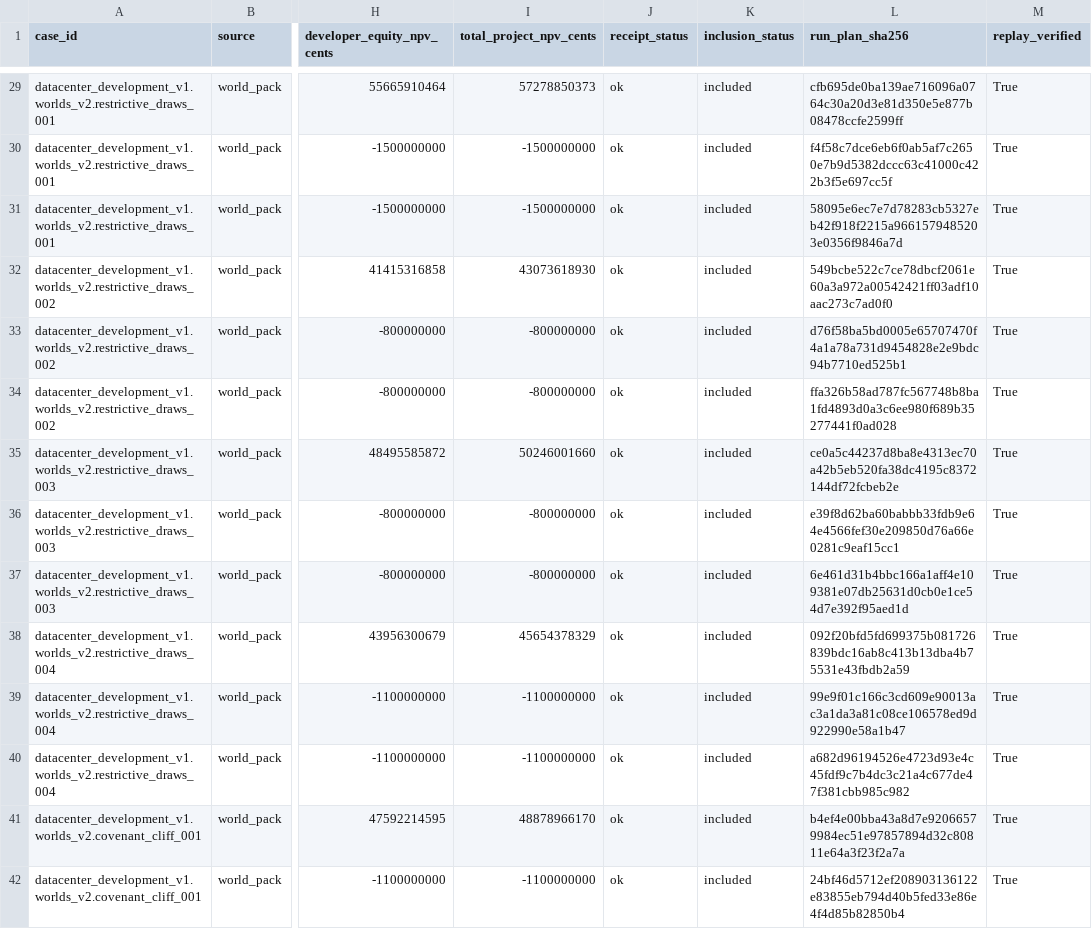
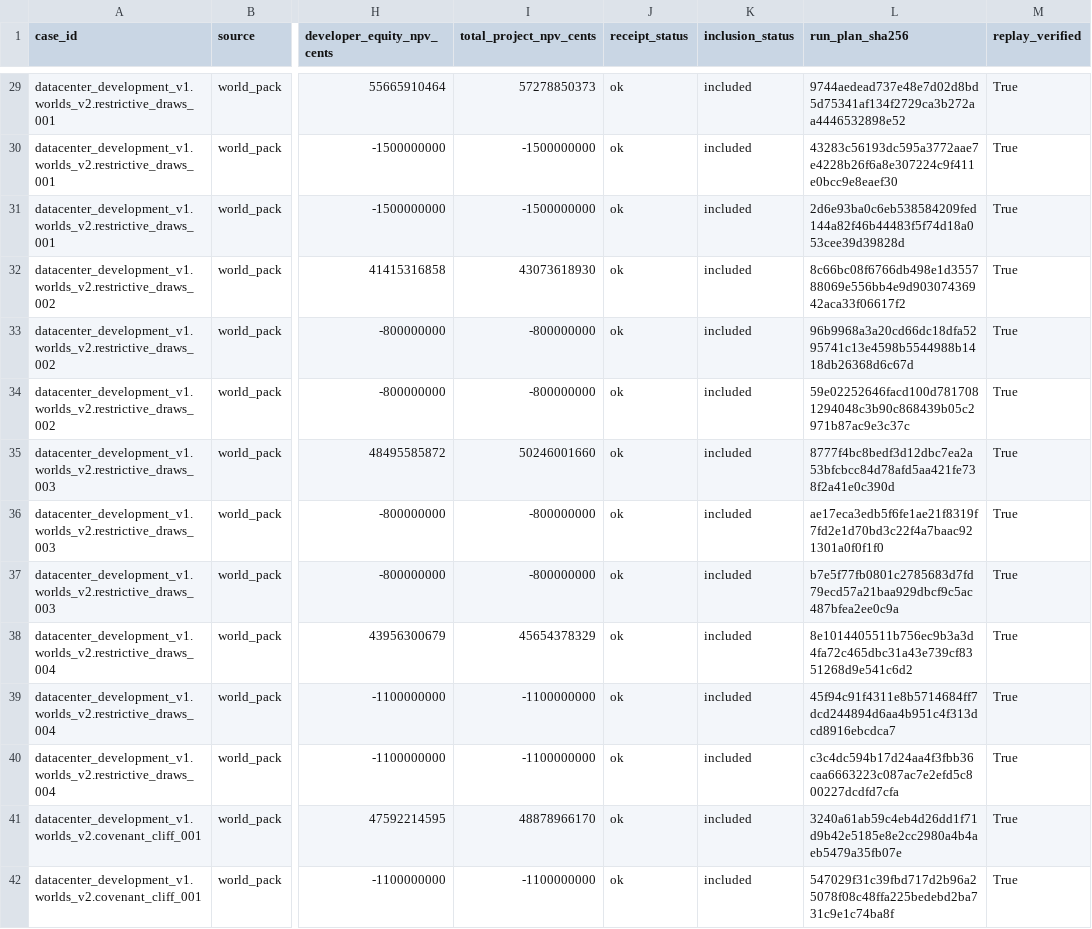
Before and after one commit to aeread-org/AERead, a CSV file: evidence/datacenter_development/datacenter_v2_scored_controls_v1/tables/controls.csv, drawn as a sheet; only a part is shown, gaps mark what is left out; the diff covers the shown part only; the diff names each change by its address in the sheet, - before the commit and + after, or states it on an @@ line.

```diff
--- a/evidence/datacenter_development/datacenter_v2_scored_controls_v1/tables/controls.csv
+++ b/evidence/datacenter_development/datacenter_v2_scored_controls_v1/tables/controls.csv
-L29 (run_plan_sha256): cfb695de0ba139ae716096a0764c30a20d3e81d350e5e877b08478ccfe2599ff
+L29 (run_plan_sha256): 9744aedead737e48e7d02d8bd5d75341af134f2729ca3b272aa4446532898e52
-L30 (run_plan_sha256): f4f58c7dce6eb6f0ab5af7c2650e7b9d5382dccc63c41000c422b3f5e697cc5f
+L30 (run_plan_sha256): 43283c56193dc595a3772aae7e4228b26f6a8e307224c9f411e0bcc9e8eaef30
-L31 (run_plan_sha256): 58095e6ec7e7d78283cb5327eb42f918f2215a9661579485203e0356f9846a7d
+L31 (run_plan_sha256): 2d6e93ba0c6eb538584209fed144a82f46b44483f5f74d18a053cee39d39828d
-L32 (run_plan_sha256): 549bcbe522c7ce78dbcf2061e60a3a972a00542421ff03adf10aac273c7ad0f0
+L32 (run_plan_sha256): 8c66bc08f6766db498e1d355788069e556bb4e9d90307436942aca33f06617f2
-L33 (run_plan_sha256): d76f58ba5bd0005e65707470f4a1a78a731d9454828e2e9bdc94b7710ed525b1
+L33 (run_plan_sha256): 96b9968a3a20cd66dc18dfa5295741c13e4598b5544988b1418db26368d6c67d
-L34 (run_plan_sha256): ffa326b58ad787fc567748b8ba1fd4893d0a3c6ee980f689b35277441f0ad028
+L34 (run_plan_sha256): 59e02252646facd100d7817081294048c3b90c868439b05c2971b87ac9e3c37c
-L35 (run_plan_sha256): ce0a5c44237d8ba8e4313ec70a42b5eb520fa38dc4195c8372144df72fcbeb2e
+L35 (run_plan_sha256): 8777f4bc8bedf3d12dbc7ea2a53bfcbcc84d78afd5aa421fe738f2a41e0c390d
-L36 (run_plan_sha256): e39f8d62ba60babbb33fdb9e64e4566fef30e209850d76a66e0281c9eaf15cc1
+L36 (run_plan_sha256): ae17eca3edb5f6fe1ae21f8319f7fd2e1d70bd3c22f4a7baac921301a0f0f1f0
-L37 (run_plan_sha256): 6e461d31b4bbc166a1aff4e109381e07db25631d0cb0e1ce54d7e392f95aed1d
+L37 (run_plan_sha256): b7e5f77fb0801c2785683d7fd79ecd57a21baa929dbcf9c5ac487bfea2ee0c9a
-L38 (run_plan_sha256): 092f20bfd5fd699375b081726839bdc16ab8c413b13dba4b75531e43fbdb2a59
+L38 (run_plan_sha256): 8e1014405511b756ec9b3a3d4fa72c465dbc31a43e739cf8351268d9e541c6d2
-L39 (run_plan_sha256): 99e9f01c166c3cd609e90013ac3a1da3a81c08ce106578ed9d922990e58a1b47
+L39 (run_plan_sha256): 45f94c91f4311e8b5714684ff7dcd244894d6aa4b951c4f313dcd8916ebcdca7
-L40 (run_plan_sha256): a682d96194526e4723d93e4c45fdf9c7b4dc3c21a4c677de47f381cbb985c982
+L40 (run_plan_sha256): c3c4dc594b17d24aa4f3fbb36caa6663223c087ac7e2efd5c800227dcdfd7cfa
-L41 (run_plan_sha256): b4ef4e00bba43a8d7e92066579984ec51e97857894d32c80811e64a3f23f2a7a
+L41 (run_plan_sha256): 3240a61ab59c4eb4d26dd1f71d9b42e5185e8e2cc2980a4b4aeb5479a35fb07e
-L42 (run_plan_sha256): 24bf46d5712ef208903136122e83855eb794d40b5fed33e86e4f4d85b82850b4
+L42 (run_plan_sha256): 547029f31c39fbd717d2b96a25078f08c48ffa225bedebd2ba731c9e1c74ba8f
```
Also changed, not shown: 61 edited cells elsewhere in this file, evidence/datacenter_development/datacenter_v2_interface3_scored_controls_v1/tables/controls.csv, 8 other files.
